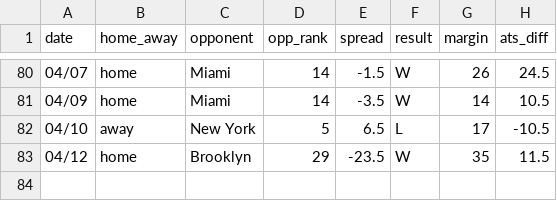
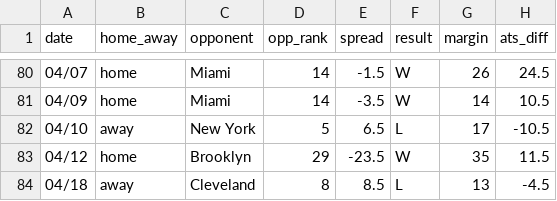
Before and after one commit to ajoros/nbabetinfo, a CSV file: ats_results_toronto-raptors.csv, drawn as a sheet; only a part is shown, gaps mark what is left out; the diff names each change by its address in the sheet, - before the commit and + after, or states it on an @@ line.

```diff
--- a/ats_results_toronto-raptors.csv
+++ b/ats_results_toronto-raptors.csv
+row 84: 04/18 | away | Cleveland | 8 | 8.5 | L | 13 | -4.5
```
Also changed, not shown: ats_results_cleveland-cavaliers.csv, 3 other files.
